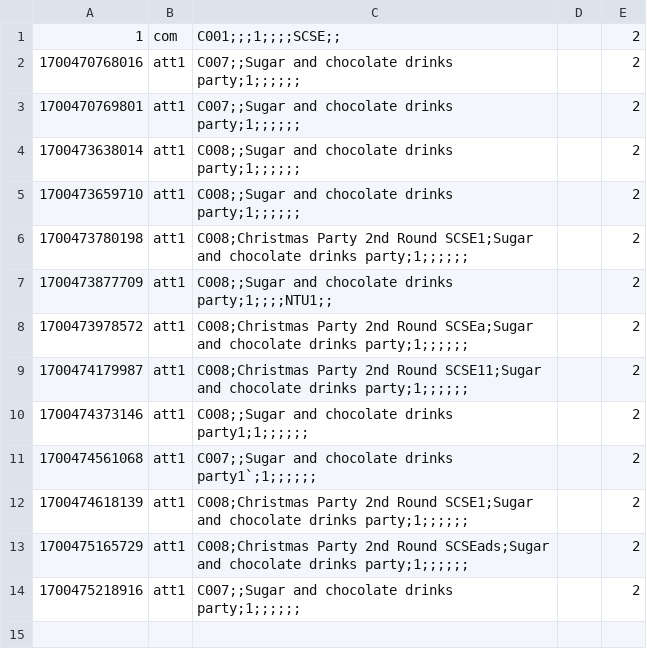
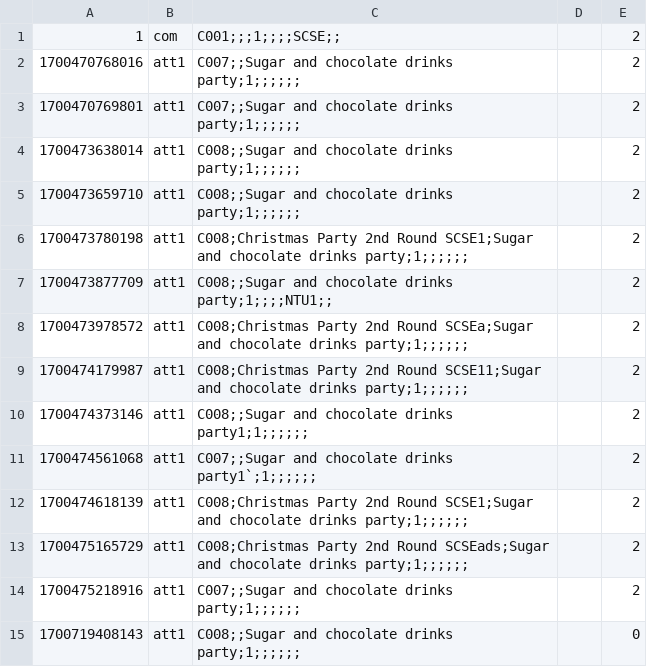
Before and after one commit to EricFan2002/SC2002, a CSV file: data/suggestion.csv, drawn as a sheet; the diff names each change by its address in the sheet, - before the commit and + after, or states it on an @@ line.

Commit message:
added view suggestion

```diff
--- a/data/suggestion.csv
+++ b/data/suggestion.csv
+row 15: 1700719408143 | att1 | C008;;Sugar and chocolate drinks party;1;;;;;; |  | 0
```
Also changed, not shown: data/camp.csv, data/user.csv, 10 other files.
